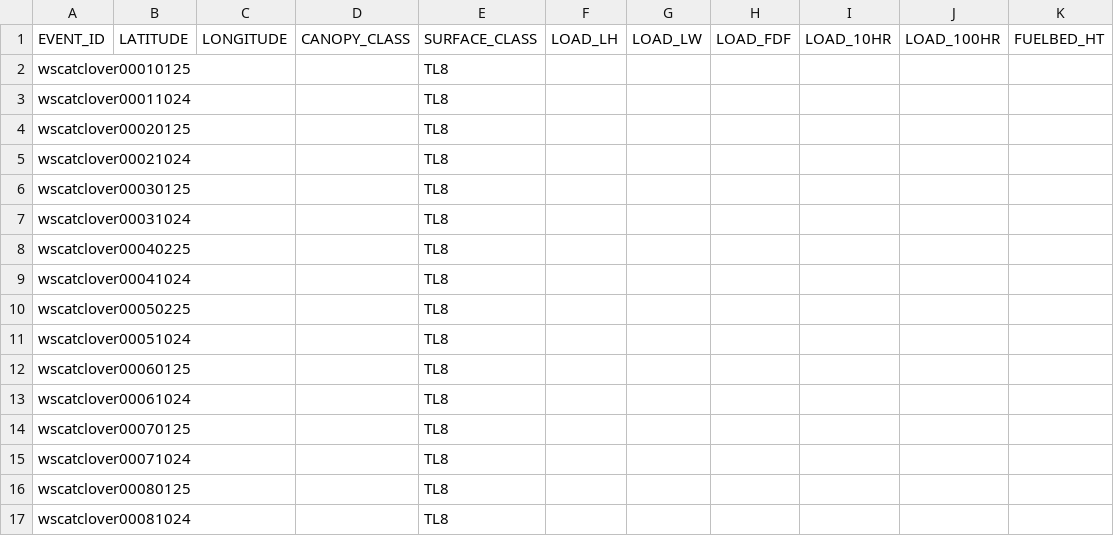
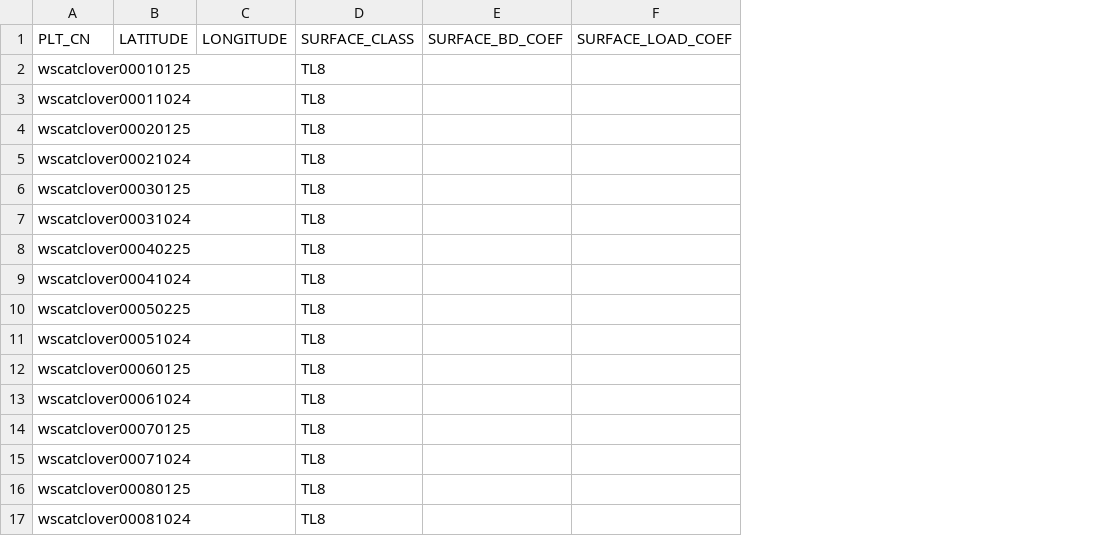
Before and after one commit to j-tenny/voxelmon, a CSV file: template_files/surface_fuel_summary.csv, drawn as a sheet; removed rows and columns are numbered as before the commit, all else as after; the diff names each change by its address in the sheet, - before the commit and + after, or states it on an @@ line.

Commit message:
Update template

```diff
--- a/template_files/surface_fuel_summary.csv
+++ b/template_files/surface_fuel_summary.csv
-column D (CANOPY_CLASS), empty
-column F (LOAD_LH), empty
-column G (LOAD_LW), empty
-column H (LOAD_FDF), empty
-column I (LOAD_10HR), empty
-column J (LOAD_100HR), empty
-column K (FUELBED_HT), empty
+column E (SURFACE_BD_COEF), empty
+column F (SURFACE_LOAD_COEF), empty
-A1: EVENT_ID
+A1: PLT_CN
```
Also changed, not shown: 1 other file.
